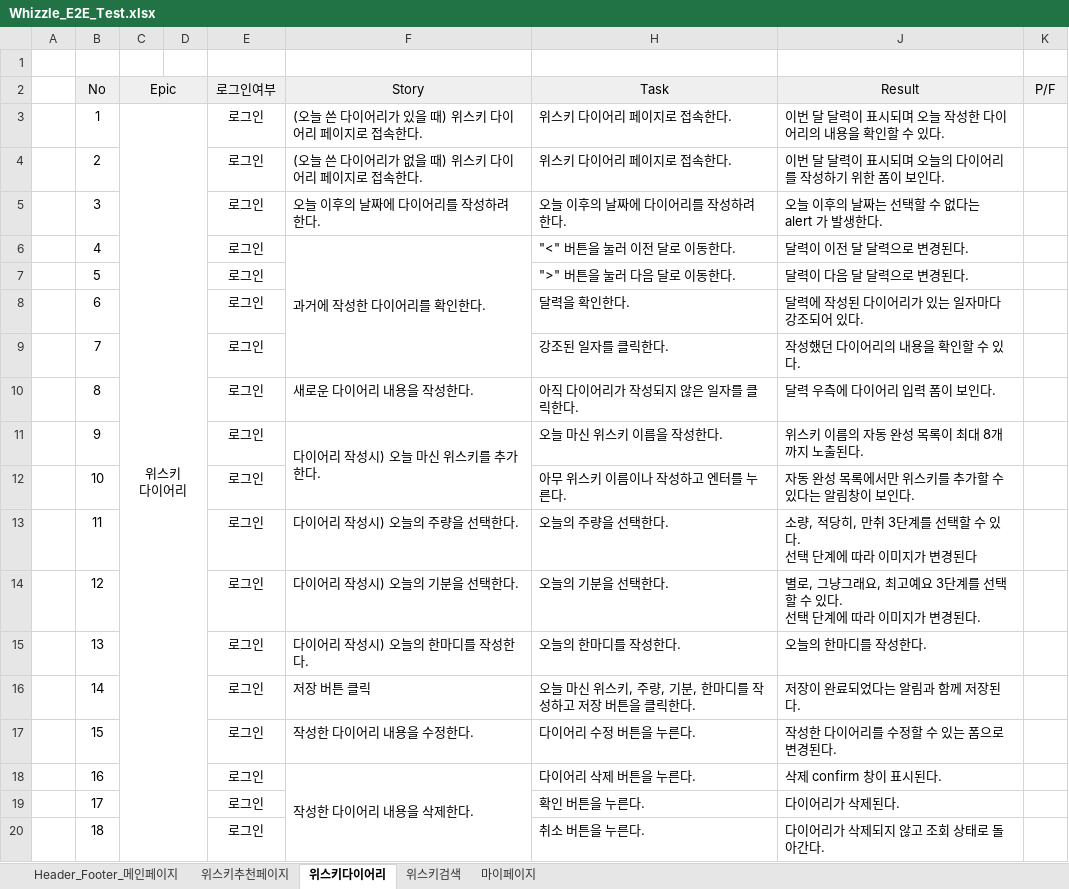
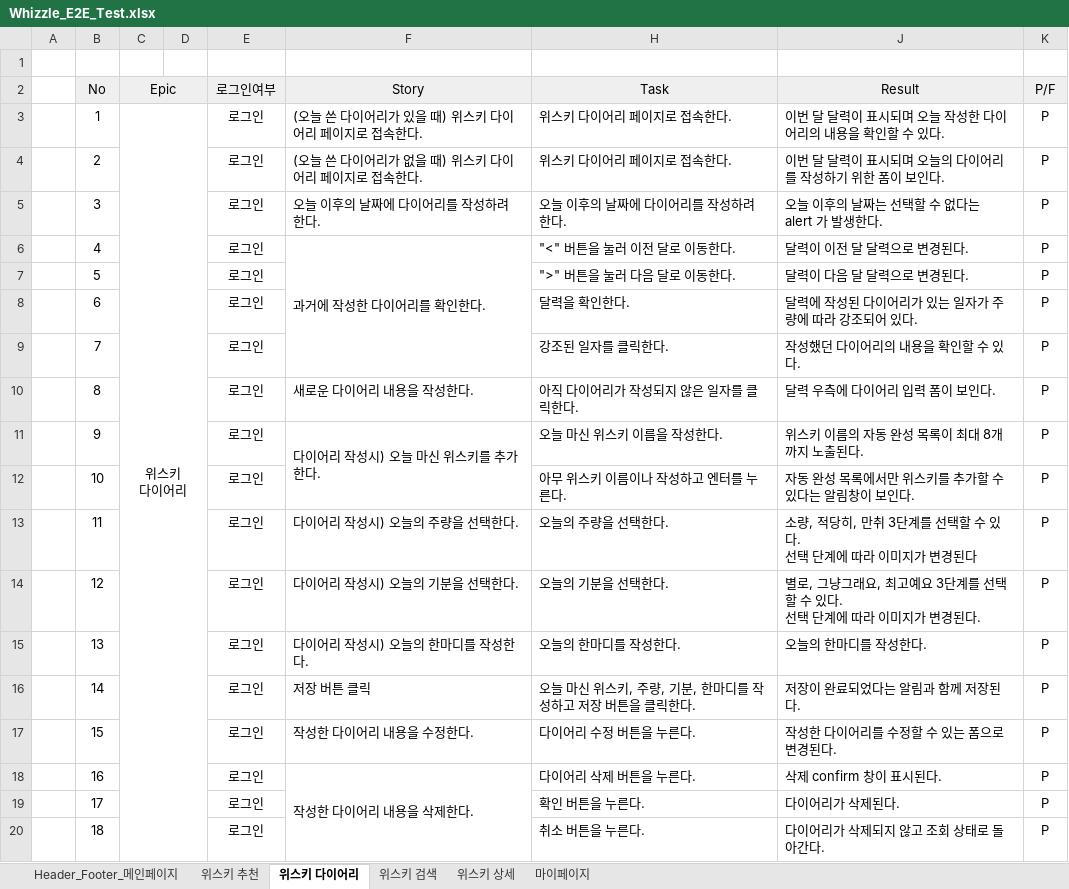
Before and after one commit to ludwings0330/Whizzle, an Excel workbook: output/9_E2E_테스트케이스/Whizzle_E2E_Test.xlsx, sheet 위스키 다이어리, drawn as a sheet; values as stored, in another font and other column widths than the file's, no borders; charts and pictures and conditional formats not drawn; the diff names each change by its address in the sheet, - before the commit and + after, or states it on an @@ line.

```diff
--- a/output/9_E2E_테스트케이스/Whizzle_E2E_Test.xlsx (sheet 위스키 다이어리)
+++ b/output/9_E2E_테스트케이스/Whizzle_E2E_Test.xlsx (sheet 위스키 다이어리)
-sheet tab: 위스키추천페이지
+sheet tab: 위스키 추천
-sheet tab: 위스키다이어리
+sheet tab: 위스키 다이어리
-sheet tab: 위스키검색
+sheet tab: 위스키 검색
+sheet tab: 위스키 상세
-K3:K20 (P/F): (empty)
+K3:K20 (P/F): P
-J8 (Result): 달력에 작성된 다이어리가 있는 일자마다 강조되어 있다.
+J8 (Result): 달력에 작성된 다이어리가 있는 일자가 주량에 따라 강조되어 있다.
```
Also changed, not shown: sheet 위스키 추천, sheet Header_Footer_메인페이지, sheet 위스키 검색, sheet 마이페이지, charts or pictures, 11 other files.
